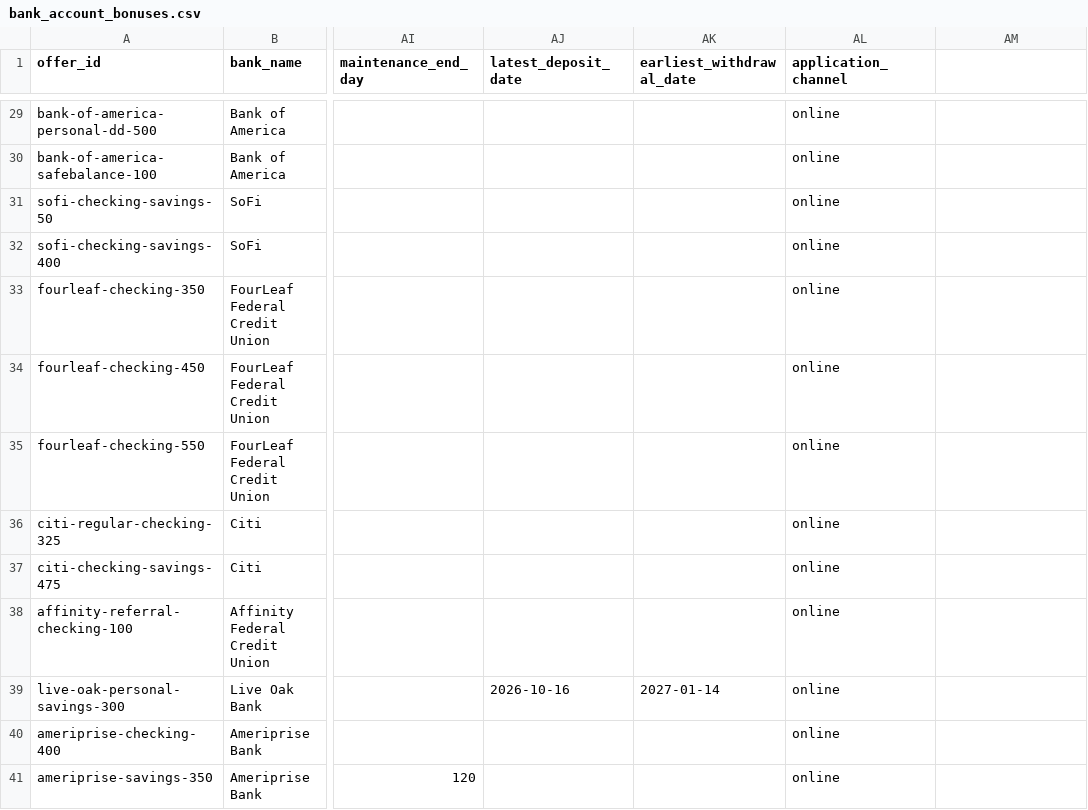
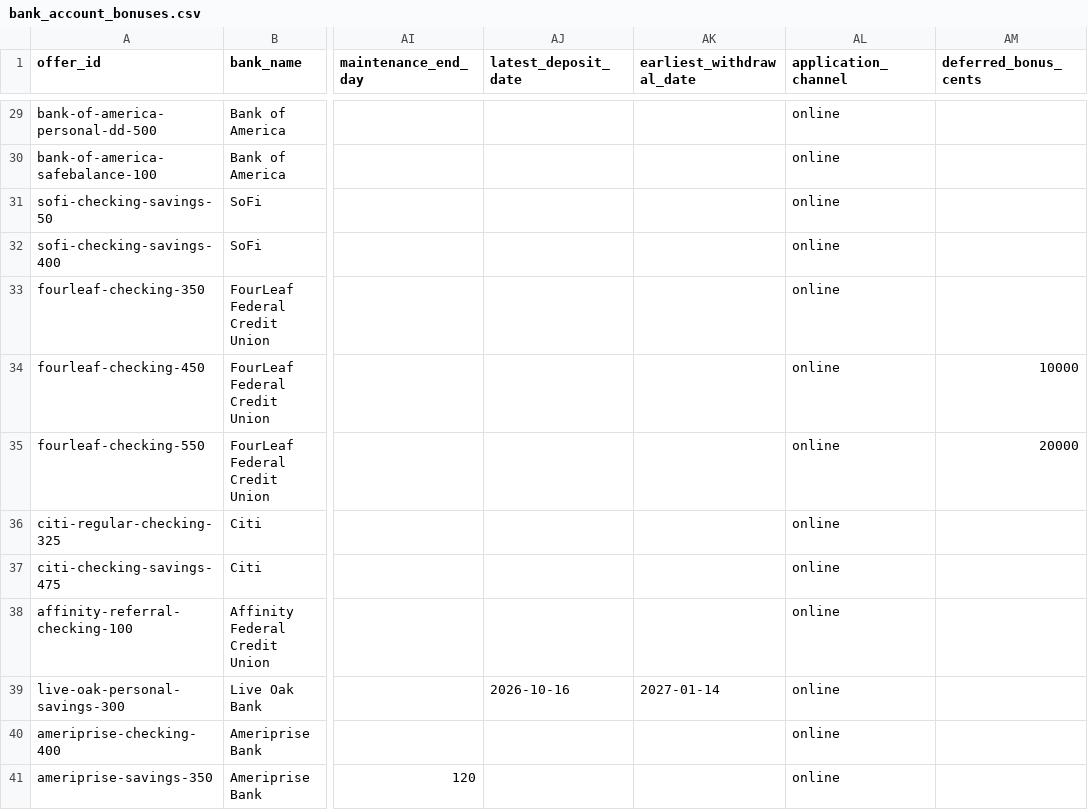
Before and after one commit to searchlightdev/credit-card-manager-releases, a CSV file: data/bank_account_bonuses.csv, drawn as a sheet; only a part is shown, gaps mark what is left out; the diff names each change by its address in the sheet, - before the commit and + after, or states it on an @@ line.

```diff
--- a/data/bank_account_bonuses.csv
+++ b/data/bank_account_bonuses.csv
-AM1: (empty)
+AM1: deferred_bonus_cents
-AM34 (deferred_bonus_cents): (empty)
+AM34 (deferred_bonus_cents): 10000
-AM35 (deferred_bonus_cents): (empty)
+AM35 (deferred_bonus_cents): 20000
```
